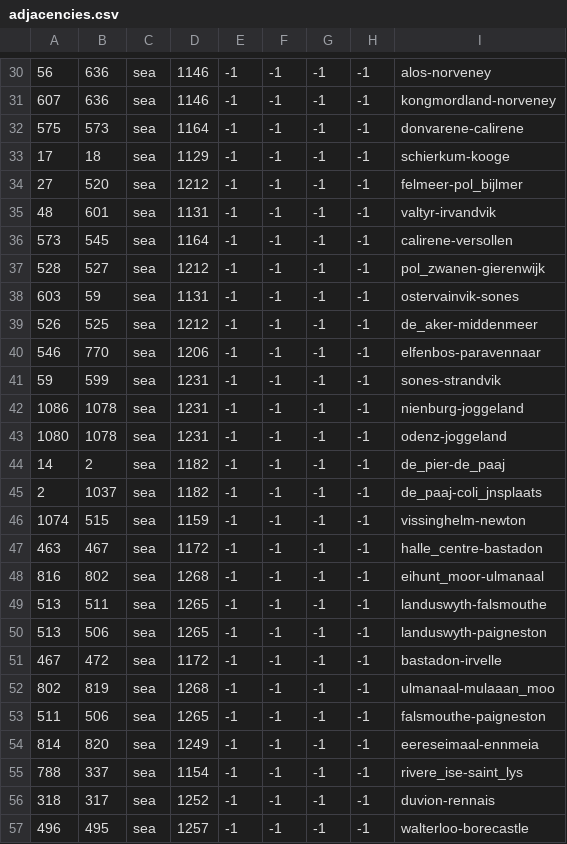
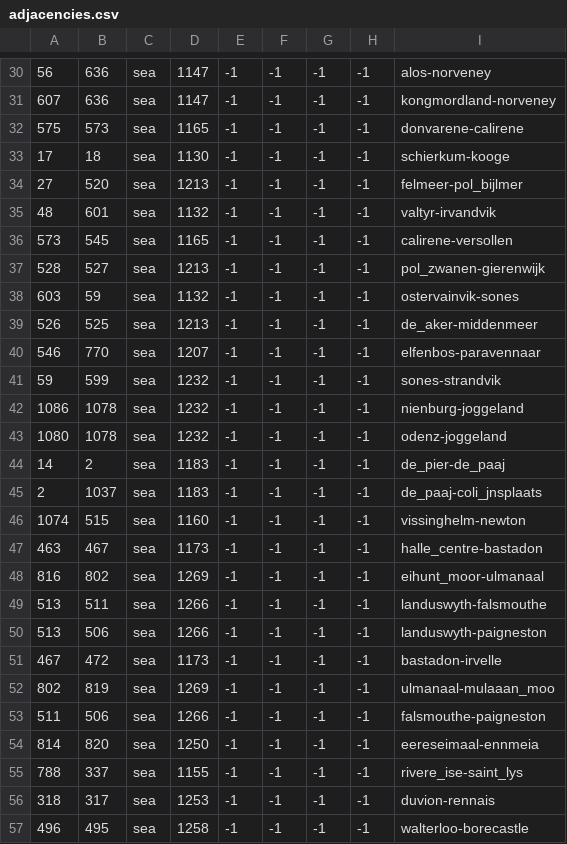
Before and after one commit to Federico-CM/ck2_mod, a CSV file: regalia_reborn/map/adjacencies.csv, drawn as a sheet; only a part is shown, gaps mark what is left out; the diff covers the shown part only; the diff names each change by its address in the sheet, - before the commit and + after, or states it on an @@ line.

```diff
--- a/regalia_reborn/map/adjacencies.csv
+++ b/regalia_reborn/map/adjacencies.csv
-D30:D31: 1146
+D30:D31: 1147
-D32: 1164
+D32: 1165
-D33: 1129
+D33: 1130
-D34: 1212
+D34: 1213
-D35: 1131
+D35: 1132
-D36: 1164
+D36: 1165
-D37: 1212
+D37: 1213
-D38: 1131
+D38: 1132
-D39: 1212
+D39: 1213
-D40: 1206
+D40: 1207
-D41:D43: 1231
+D41:D43: 1232
-D44:D45: 1182
+D44:D45: 1183
-D46: 1159
+D46: 1160
-D47: 1172
+D47: 1173
-D48: 1268
+D48: 1269
-D49:D50: 1265
+D49:D50: 1266
-D51: 1172
+D51: 1173
-D52: 1268
+D52: 1269
-D53: 1265
+D53: 1266
-D54: 1249
+D54: 1250
-D55: 1154
+D55: 1155
-D56: 1252
+D56: 1253
-D57: 1257
+D57: 1258
```
Also changed, not shown: 55 edited cells elsewhere in this file, regalia_reborn/localisation/00_titles.csv, regalia_reborn/map/definition.csv, 7 other files.
